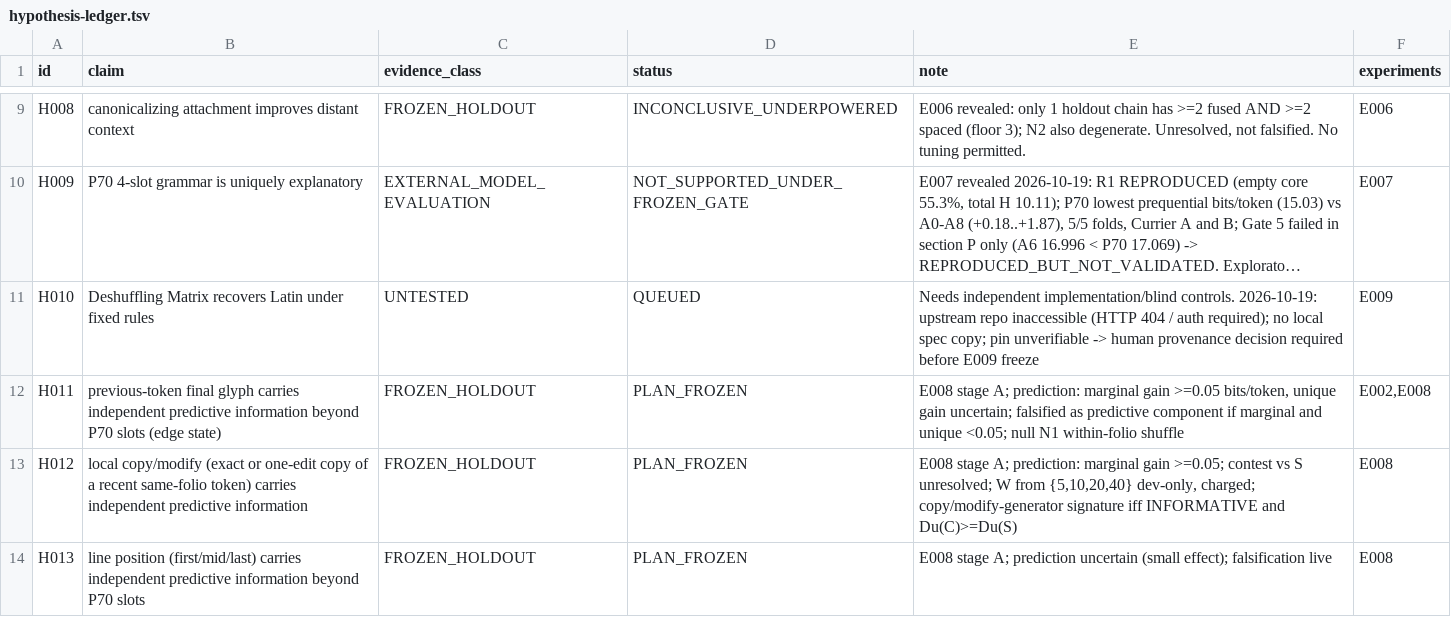
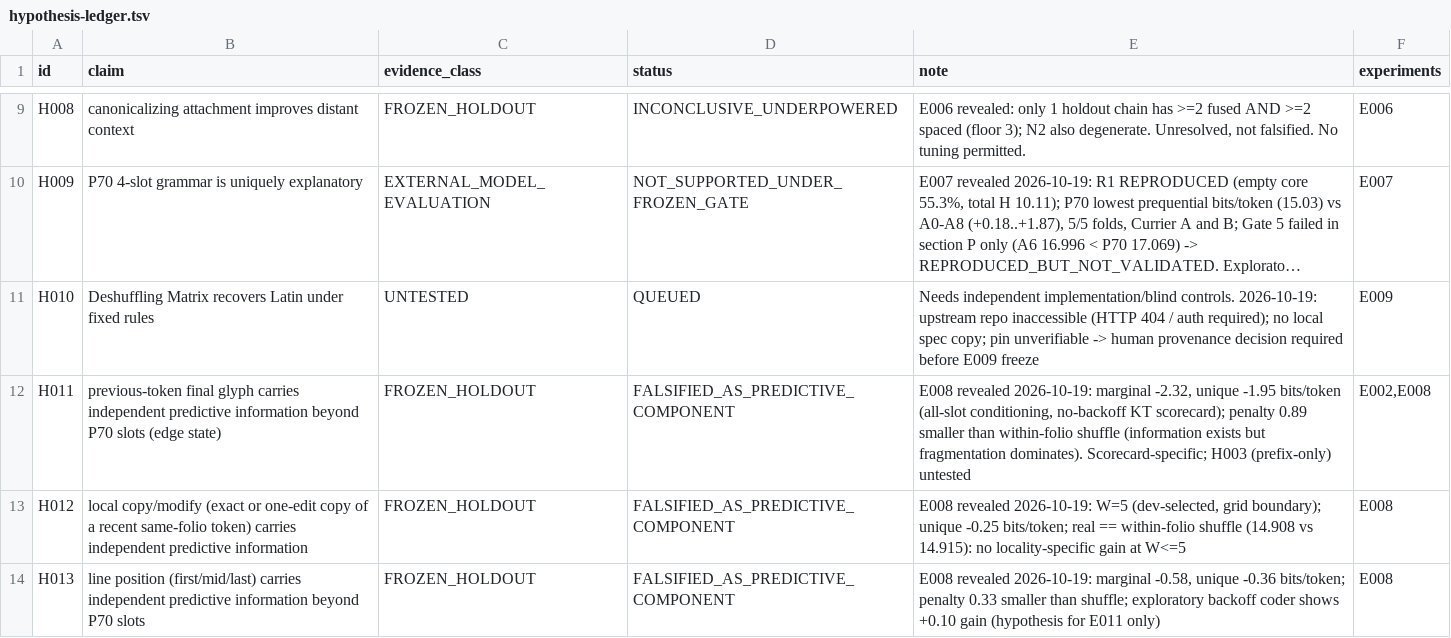
Before and after one commit to papcont/Voynich-Research-Lab, a TSV file: research/hypothesis-ledger.tsv, drawn as a sheet; only a part is shown, gaps mark what is left out; long unchanged cells end in …; the diff names each change by its address in the sheet, - before the commit and + after, or states it on an @@ line.

```diff
--- a/research/hypothesis-ledger.tsv
+++ b/research/hypothesis-ledger.tsv
-D12:D14 (status): PLAN_FROZEN
+D12:D14 (status): FALSIFIED_AS_PREDICTIVE_COMPONENT
-E12 (note): E008 stage A; prediction: marginal gain >=0.05 bits/token, unique gain uncertain; falsified as predictive component if marginal and unique <0.05; null N1 within-folio shuffle
+E12 (note): E008 revealed 2026-10-19: marginal -2.32, unique -1.95 bits/token (all-slot conditioning, no-backoff KT scorecard); penalty 0.89 smaller than within-folio shuffle (information exists but fragmentation dominates). Scorecard-specific; H003 (prefix-only) untested
-E13 (note): E008 stage A; prediction: marginal gain >=0.05; contest vs S unresolved; W from {5,10,20,40} dev-only, charged; copy/modify-generator signature iff INFORMATIVE and Du(C)>=Du(S)
+E13 (note): E008 revealed 2026-10-19: W=5 (dev-selected, grid boundary); unique -0.25 bits/token; real == within-folio shuffle (14.908 vs 14.915): no locality-specific gain at W<=5
-E14 (note): E008 stage A; prediction uncertain (small effect); falsification live
+E14 (note): E008 revealed 2026-10-19: marginal -0.58, unique -0.36 bits/token; penalty 0.33 smaller than shuffle; exploratory backoff coder shows +0.10 gain (hypothesis for E011 only)
```
Also changed, not shown: 12 other files.
